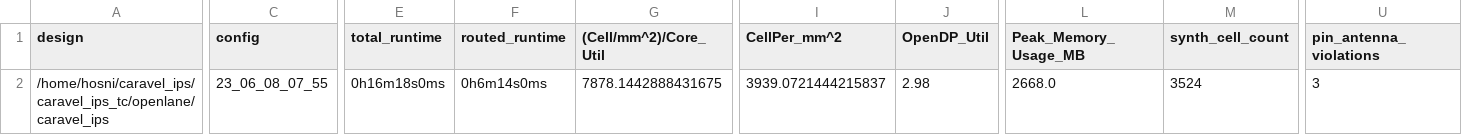
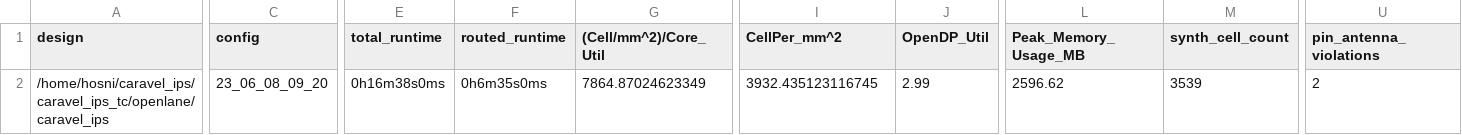
Before and after one commit to shalan/caravel_ips_tc, a CSV file: signoff/caravel_ips/metrics.csv, drawn as a sheet; only a part is shown, gaps mark what is left out; the diff covers the shown part only; the diff names each change by its address in the sheet, - before the commit and + after, or states it on an @@ line.

Commit message:
reharden `caravel_ips` after RTL fixes in the psram controller

```diff
--- a/signoff/caravel_ips/metrics.csv
+++ b/signoff/caravel_ips/metrics.csv
-C2 (config): 23_06_08_07_55
+C2 (config): 23_06_08_09_20
-E2 (total_runtime): 0h16m18s0ms
+E2 (total_runtime): 0h16m38s0ms
-F2 (routed_runtime): 0h6m14s0ms
+F2 (routed_runtime): 0h6m35s0ms
-G2 ((Cell/mm^2)/Core_Util): 7878.1442888431675
+G2 ((Cell/mm^2)/Core_Util): 7864.87024623349
-I2 (CellPer_mm^2): 3939.0721444215837
+I2 (CellPer_mm^2): 3932.435123116745
-J2 (OpenDP_Util): 2.98
+J2 (OpenDP_Util): 2.99
-L2 (Peak_Memory_Usage_MB): 2668.0
+L2 (Peak_Memory_Usage_MB): 2596.62
-M2 (synth_cell_count): 3524
+M2 (synth_cell_count): 3539
-U2 (pin_antenna_violations): 3
+U2 (pin_antenna_violations): 2
```
Also changed, not shown: 27 edited cells elsewhere in this file, 46 other files.
